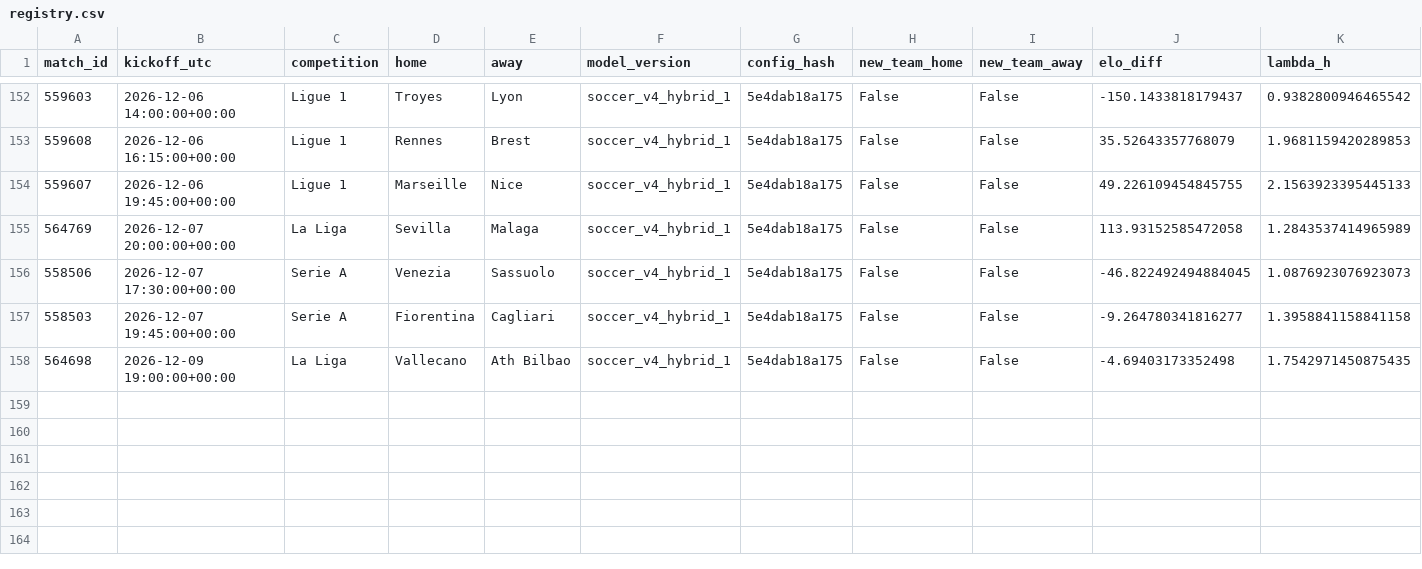
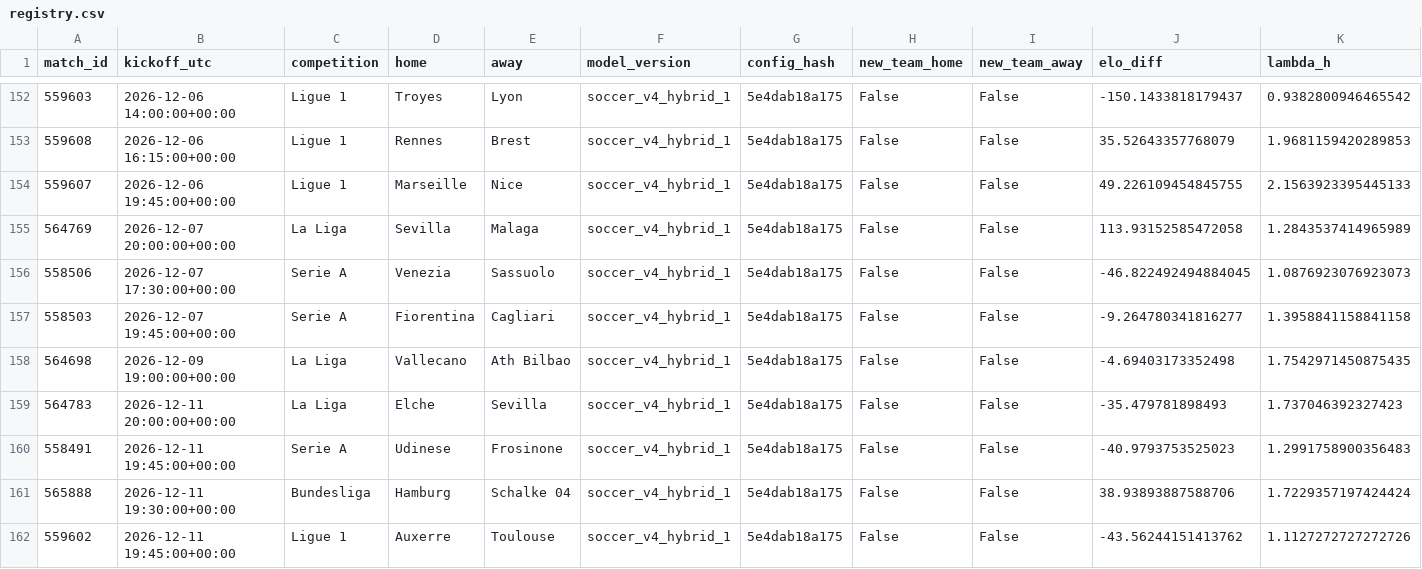
Before and after one commit to gabrielreyesu/mocha-picks, a CSV file: predictions/registry.csv, drawn as a sheet; only a part is shown, gaps mark what is left out; rows hold the shown columns only; the diff names each change by its address in the sheet, - before the commit and + after, or states it on an @@ line.

```diff
--- a/predictions/registry.csv
+++ b/predictions/registry.csv
+row 159: 564783 | 2026-12-11 20:00:00+00:00 | La Liga | Elche | Sevilla | soccer_v4_hybrid_1 | 5e4dab18a175 | False | False | -35.479781898493 | 1.737046392327423
+row 160: 558491 | 2026-12-11 19:45:00+00:00 | Serie A | Udinese | Frosinone | soccer_v4_hybrid_1 | 5e4dab18a175 | False | False | -40.9793753525023 | 1.2991758900356483
+row 161: 565888 | 2026-12-11 19:30:00+00:00 | Bundesliga | Hamburg | Schalke 04 | soccer_v4_hybrid_1 | 5e4dab18a175 | False | False | 38.93893887588706 | 1.7229357197424424
+row 162: 559602 | 2026-12-11 19:45:00+00:00 | Ligue 1 | Auxerre | Toulouse | soccer_v4_hybrid_1 | 5e4dab18a175 | False | False | -43.56244151413762 | 1.1127272727272726
```
Also changed, not shown: predictions/soccer_kalshi_edges.csv, predictions/soccer_tiros_shadow.csv, 8 other files.
